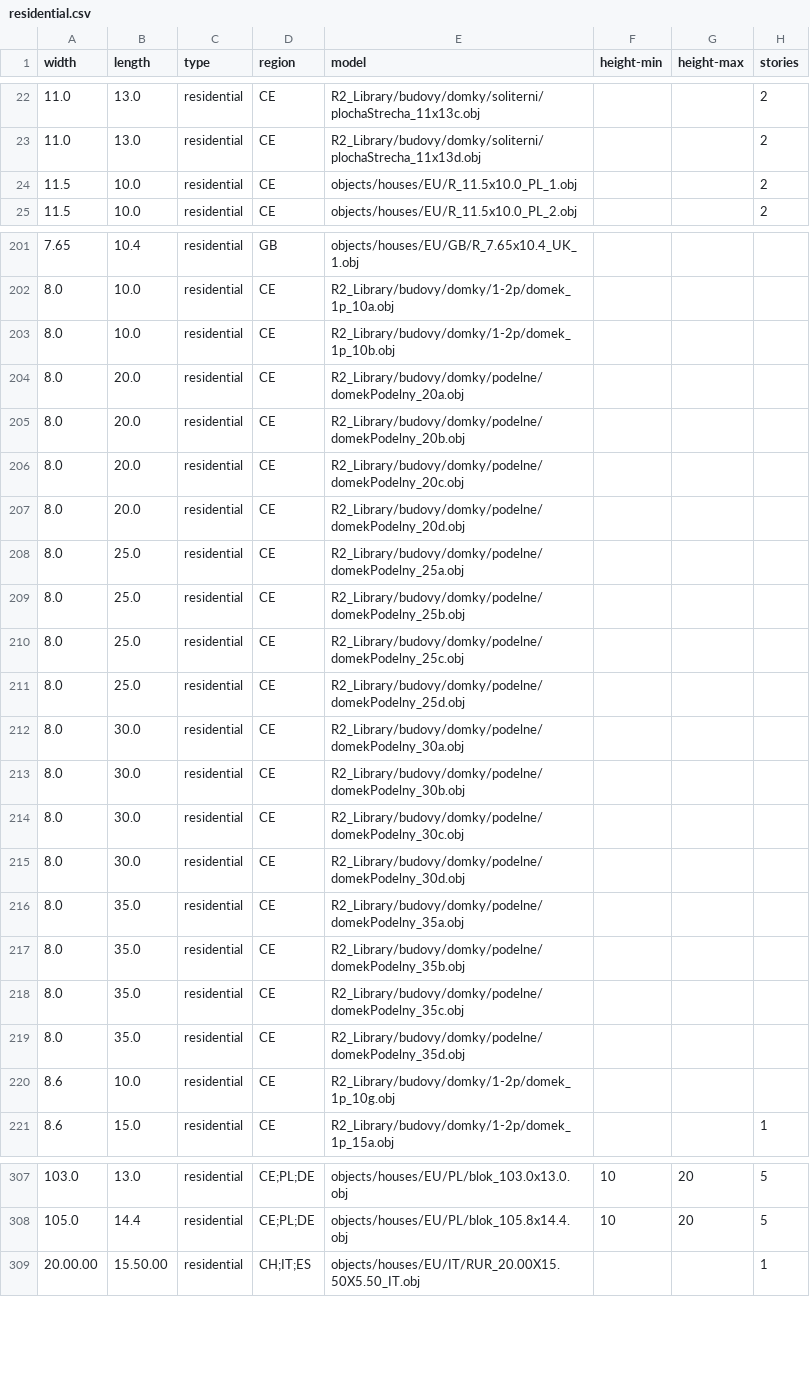
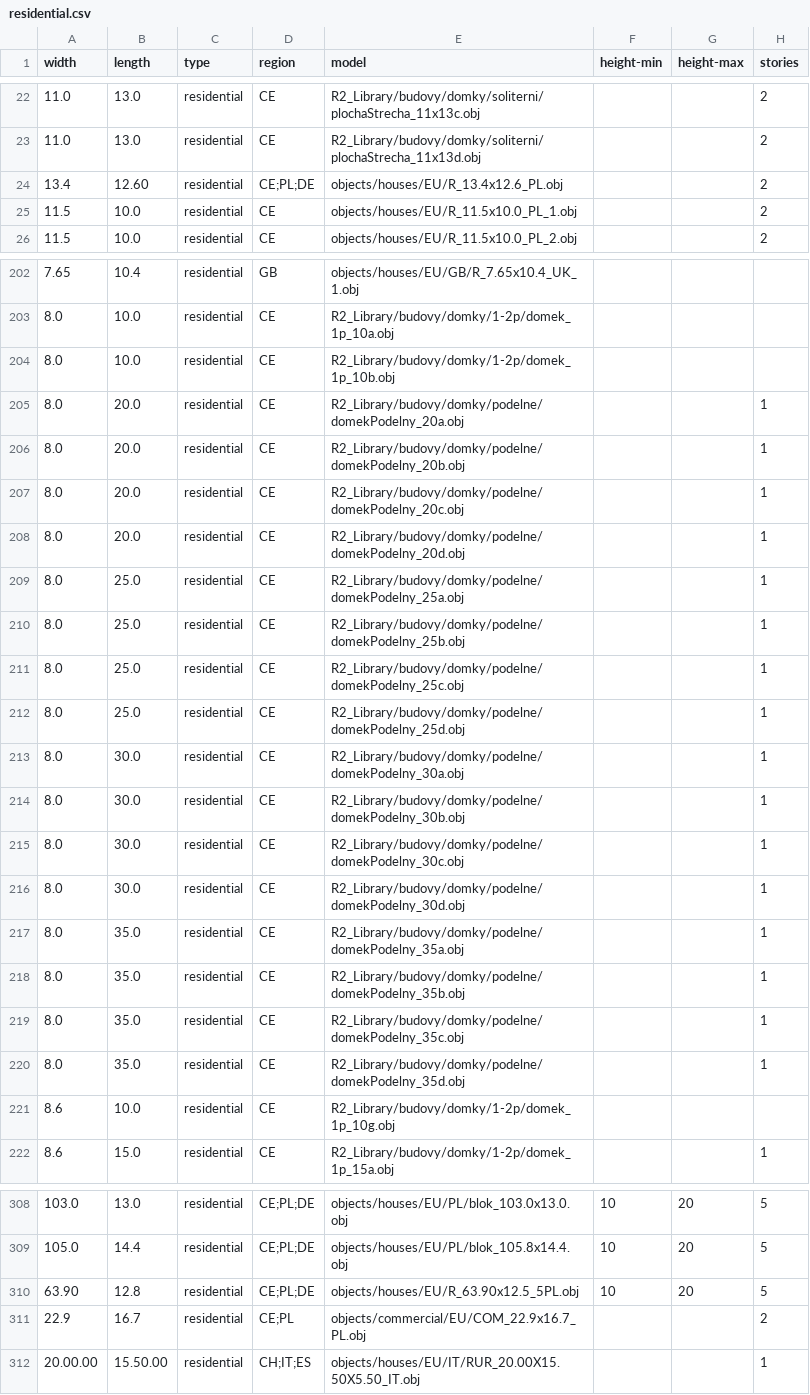
Before and after one commit to gizmosellsbunnys/world-models, a CSV file: residential.csv, drawn as a sheet; only a part is shown, gaps mark what is left out; the diff covers the shown part only.

```diff
--- a/residential.csv
+++ b/residential.csv
@@ -23,2 +23,3 @@ width,length,type,region,model,height-min,height-max,stories
 11.0,13.0,residential,CE,R2_Library/budovy/domky/soliterni/plochaStrecha_11x13d.obj,,,2
+13.4,12.60,residential,CE;PL;DE,objects/houses/EU/R_13.4x12.6_PL.obj,,,2
 11.5,10.0,residential,CE,objects/houses/EU/R_11.5x10.0_PL_1.obj,,,2
@@ -203,18 +204,18 @@ width,length,type,region,model,height-min,height-max,stories
 8.0,10.0,residential,CE,R2_Library/budovy/domky/1-2p/domek_1p_10b.obj,,,
-8.0,20.0,residential,CE,R2_Library/budovy/domky/podelne/domekPodelny_20a.obj,,,
-8.0,20.0,residential,CE,R2_Library/budovy/domky/podelne/domekPodelny_20b.obj,,,
-8.0,20.0,residential,CE,R2_Library/budovy/domky/podelne/domekPodelny_20c.obj,,,
-8.0,20.0,residential,CE,R2_Library/budovy/domky/podelne/domekPodelny_20d.obj,,,
-8.0,25.0,residential,CE,R2_Library/budovy/domky/podelne/domekPodelny_25a.obj,,,
-8.0,25.0,residential,CE,R2_Library/budovy/domky/podelne/domekPodelny_25b.obj,,,
-8.0,25.0,residential,CE,R2_Library/budovy/domky/podelne/domekPodelny_25c.obj,,,
-8.0,25.0,residential,CE,R2_Library/budovy/domky/podelne/domekPodelny_25d.obj,,,
-8.0,30.0,residential,CE,R2_Library/budovy/domky/podelne/domekPodelny_30a.obj,,,
-8.0,30.0,residential,CE,R2_Library/budovy/domky/podelne/domekPodelny_30b.obj,,,
-8.0,30.0,residential,CE,R2_Library/budovy/domky/podelne/domekPodelny_30c.obj,,,
-8.0,30.0,residential,CE,R2_Library/budovy/domky/podelne/domekPodelny_30d.obj,,,
-8.0,35.0,residential,CE,R2_Library/budovy/domky/podelne/domekPodelny_35a.obj,,,
-8.0,35.0,residential,CE,R2_Library/budovy/domky/podelne/domekPodelny_35b.obj,,,
-8.0,35.0,residential,CE,R2_Library/budovy/domky/podelne/domekPodelny_35c.obj,,,
-8.0,35.0,residential,CE,R2_Library/budovy/domky/podelne/domekPodelny_35d.obj,,,
+8.0,20.0,residential,CE,R2_Library/budovy/domky/podelne/domekPodelny_20a.obj,,,1
+8.0,20.0,residential,CE,R2_Library/budovy/domky/podelne/domekPodelny_20b.obj,,,1
+8.0,20.0,residential,CE,R2_Library/budovy/domky/podelne/domekPodelny_20c.obj,,,1
+8.0,20.0,residential,CE,R2_Library/budovy/domky/podelne/domekPodelny_20d.obj,,,1
+8.0,25.0,residential,CE,R2_Library/budovy/domky/podelne/domekPodelny_25a.obj,,,1
+8.0,25.0,residential,CE,R2_Library/budovy/domky/podelne/domekPodelny_25b.obj,,,1
+8.0,25.0,residential,CE,R2_Library/budovy/domky/podelne/domekPodelny_25c.obj,,,1
+8.0,25.0,residential,CE,R2_Library/budovy/domky/podelne/domekPodelny_25d.obj,,,1
+8.0,30.0,residential,CE,R2_Library/budovy/domky/podelne/domekPodelny_30a.obj,,,1
+8.0,30.0,residential,CE,R2_Library/budovy/domky/podelne/domekPodelny_30b.obj,,,1
+8.0,30.0,residential,CE,R2_Library/budovy/domky/podelne/domekPodelny_30c.obj,,,1
+8.0,30.0,residential,CE,R2_Library/budovy/domky/podelne/domekPodelny_30d.obj,,,1
+8.0,35.0,residential,CE,R2_Library/budovy/domky/podelne/domekPodelny_35a.obj,,,1
+8.0,35.0,residential,CE,R2_Library/budovy/domky/podelne/domekPodelny_35b.obj,,,1
+8.0,35.0,residential,CE,R2_Library/budovy/domky/podelne/domekPodelny_35c.obj,,,1
+8.0,35.0,residential,CE,R2_Library/budovy/domky/podelne/domekPodelny_35d.obj,,,1
 8.6,10.0,residential,CE,R2_Library/budovy/domky/1-2p/domek_1p_10g.obj,,,
@@ -308,2 +309,4 @@ width,length,type,region,model,height-min,height-max,stories
 105.0,14.4,residential,CE;PL;DE,objects/houses/EU/PL/blok_105.8x14.4.obj,10,20,5
+63.90,12.8,residential,CE;PL;DE,objects/houses/EU/R_63.90x12.5_5PL.obj,10,20,5
+22.9,16.7,residential,CE;PL,objects/commercial/EU/COM_22.9x16.7_PL.obj,,,2
 20.00.00,15.50.00,residential,CH;IT;ES,objects/houses/EU/IT/RUR_20.00X15.50X5.50_IT.obj,,,1
```
Also changed, not shown: 49 edited cells elsewhere in this file.
